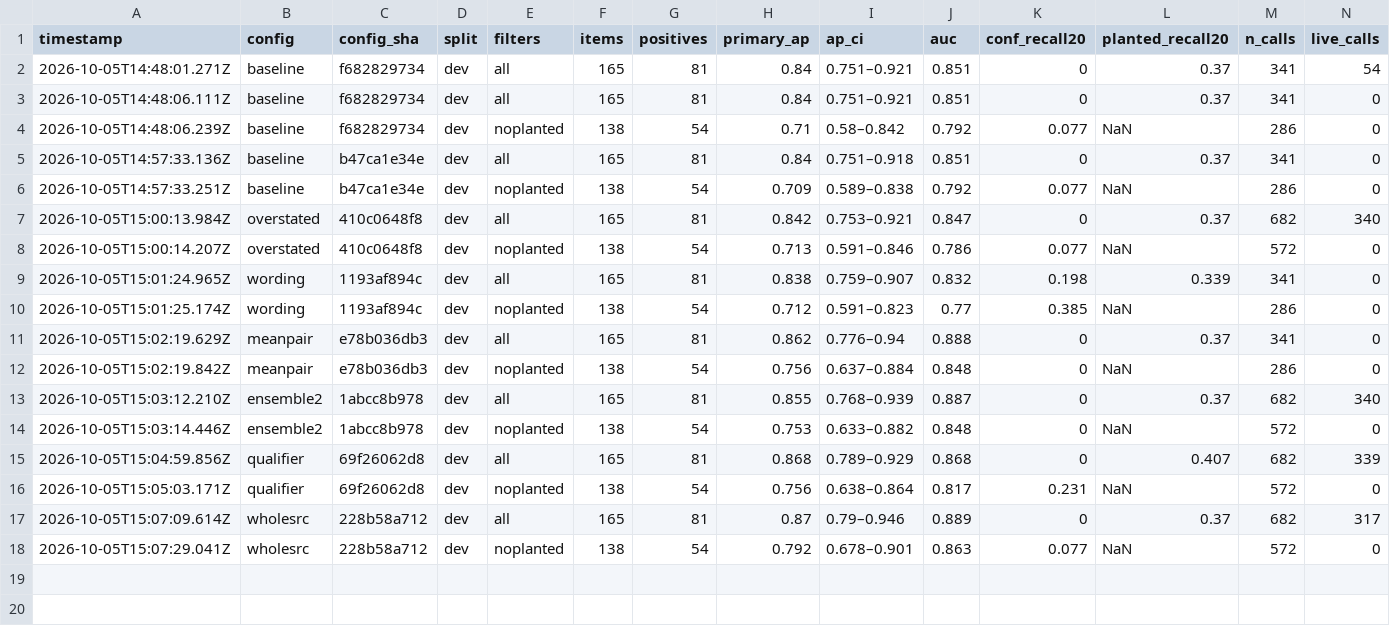
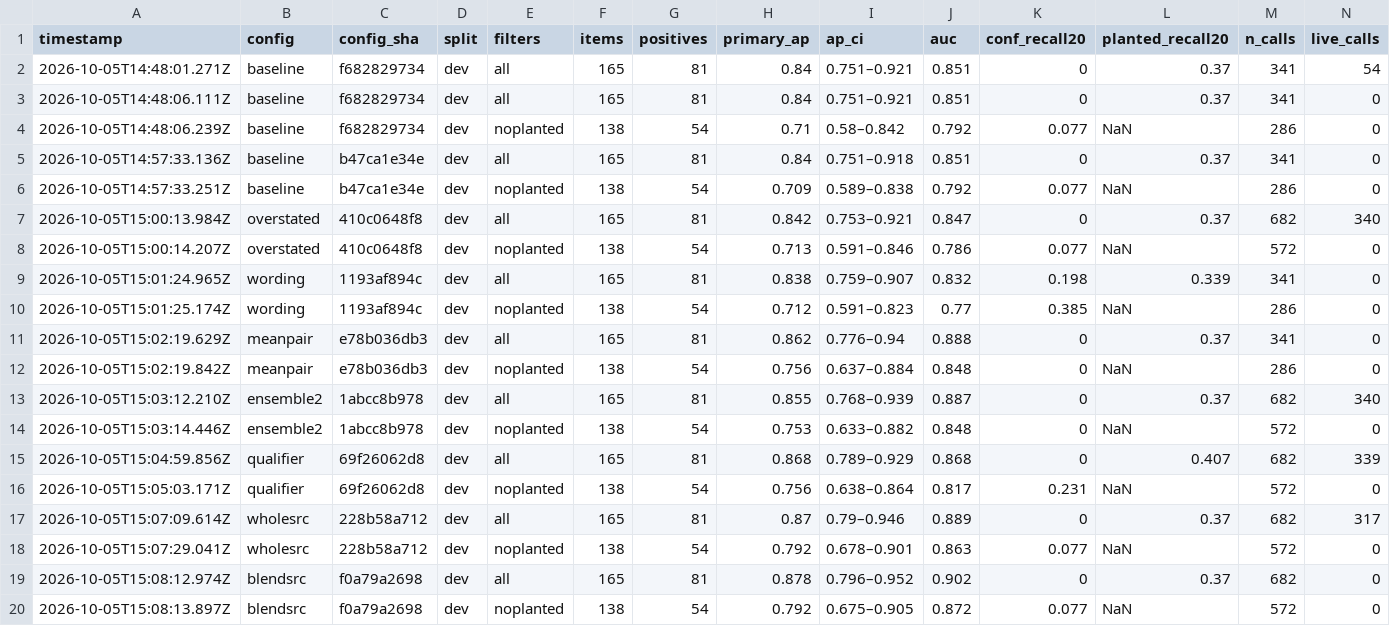
Before and after one commit to brettimus/french-metro, a TSV file: apps/web/scripts/facts/lab/results.tsv, drawn as a sheet; only a part is shown; rows hold the shown columns only; the diff names each change by its address in the sheet, - before the commit and + after, or states it on an @@ line.

```diff
--- a/apps/web/scripts/facts/lab/results.tsv
+++ b/apps/web/scripts/facts/lab/results.tsv
+row 19: 2026-10-05T15:08:12.974Z | blendsrc | f0a79a2698 | dev | all | 165 | 81 | 0.878 | 0.796–0.952 | 0.902 | 0 | 0.37 | 682 | 0
+row 20: 2026-10-05T15:08:13.897Z | blendsrc | f0a79a2698 | dev | noplanted | 138 | 54 | 0.792 | 0.675–0.905 | 0.872 | 0.077 | NaN | 572 | 0
```
Also changed, not shown: 2 other files.
